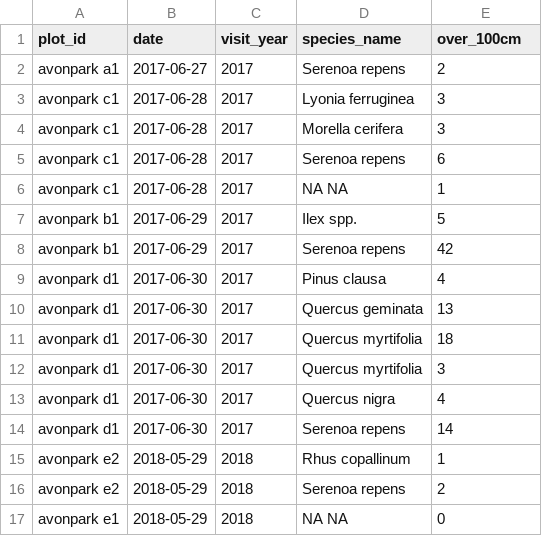
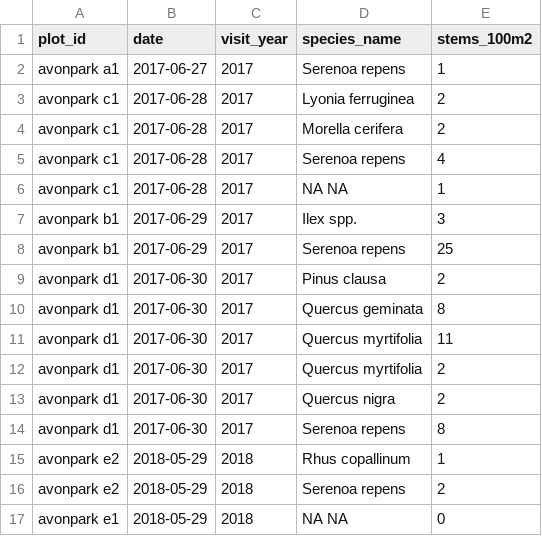
Before and after one commit to whalend/SERDP_Project, a CSV file: data/processed_by_installation/avon_park_afr/woody_subplot_avonpark.csv, drawn as a sheet; only a part is shown.

```diff
--- a/data/processed_by_installation/avon_park_afr/woody_subplot_avonpark.csv
+++ b/data/processed_by_installation/avon_park_afr/woody_subplot_avonpark.csv
@@ -1,15 +1,15 @@
-plot_id,date,visit_year,species_name,over_100cm
-avonpark a1,2017-06-27,2017,Serenoa repens,2
-avonpark c1,2017-06-28,2017,Lyonia ferruginea,3
-avonpark c1,2017-06-28,2017,Morella cerifera,3
-avonpark c1,2017-06-28,2017,Serenoa repens,6
+plot_id,date,visit_year,species_name,stems_100m2
+avonpark a1,2017-06-27,2017,Serenoa repens,1
+avonpark c1,2017-06-28,2017,Lyonia ferruginea,2
+avonpark c1,2017-06-28,2017,Morella cerifera,2
+avonpark c1,2017-06-28,2017,Serenoa repens,4
 avonpark c1,2017-06-28,2017,NA NA,1
-avonpark b1,2017-06-29,2017,Ilex spp.,5
-avonpark b1,2017-06-29,2017,Serenoa repens,42
-avonpark d1,2017-06-30,2017,Pinus clausa,4
-avonpark d1,2017-06-30,2017,Quercus geminata,13
-avonpark d1,2017-06-30,2017,Quercus myrtifolia,18
-avonpark d1,2017-06-30,2017,Quercus myrtifolia,3
-avonpark d1,2017-06-30,2017,Quercus nigra,4
-avonpark d1,2017-06-30,2017,Serenoa repens,14
+avonpark b1,2017-06-29,2017,Ilex spp.,3
+avonpark b1,2017-06-29,2017,Serenoa repens,25
+avonpark d1,2017-06-30,2017,Pinus clausa,2
+avonpark d1,2017-06-30,2017,Quercus geminata,8
+avonpark d1,2017-06-30,2017,Quercus myrtifolia,11
+avonpark d1,2017-06-30,2017,Quercus myrtifolia,2
+avonpark d1,2017-06-30,2017,Quercus nigra,2
+avonpark d1,2017-06-30,2017,Serenoa repens,8
 avonpark e2,2018-05-29,2018,Rhus copallinum,1
```
Also changed, not shown: data/processed_by_installation/camp_shelby/woody_subplot_shelby.csv, data/processed_by_installation/eglin_afb/woody_subplot_eglin.csv, 8 other files.
